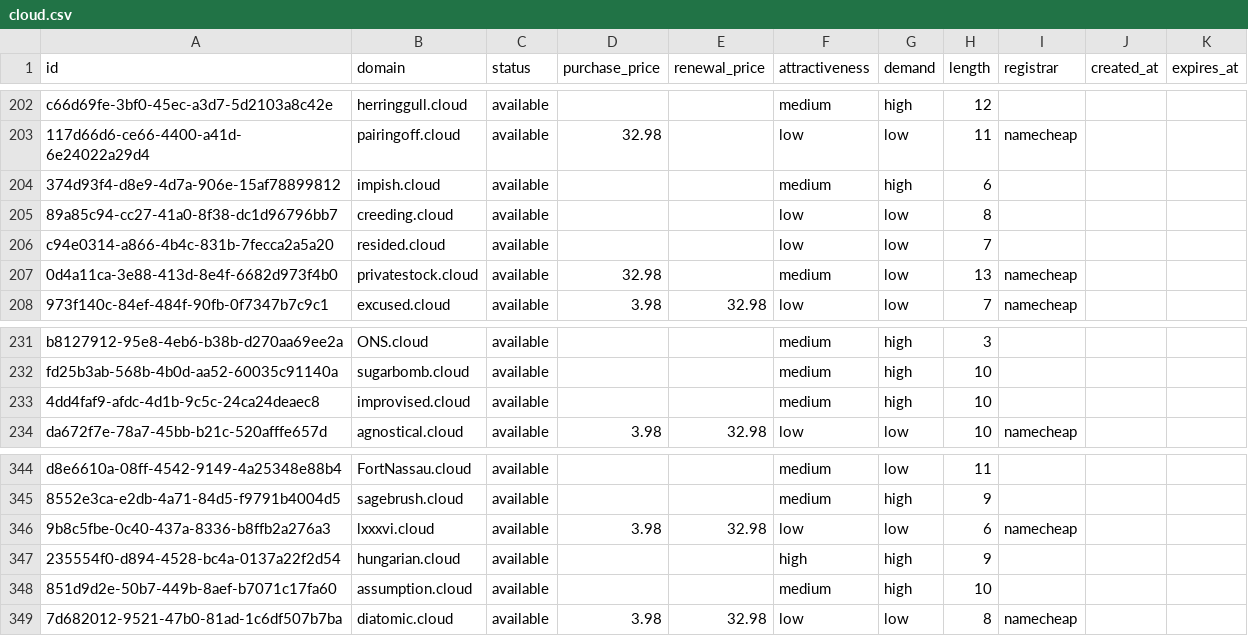
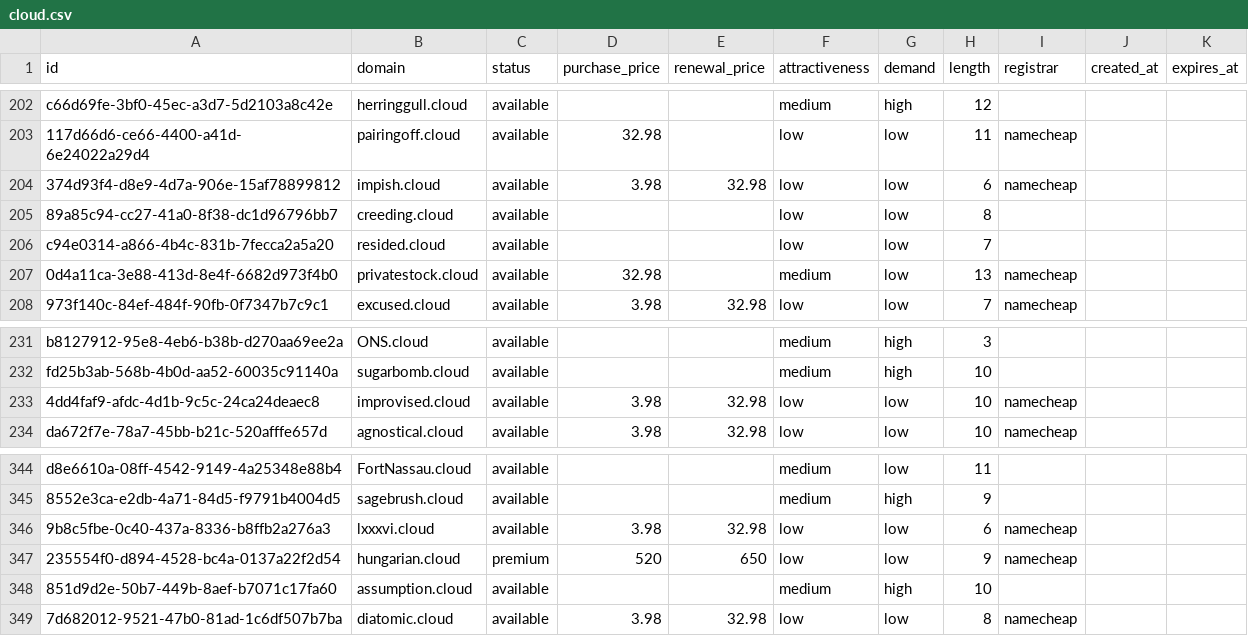
Before and after one commit to UniqueDomains/cloud-oneword-domains, a CSV file: cloud.csv, drawn as a sheet; only a part is shown, gaps mark what is left out.

Commit message:
Domains update

```diff
--- a/cloud.csv
+++ b/cloud.csv
@@ -203,3 +203,3 @@ c66d69fe-3bf0-45ec-a3d7-5d2103a8c42e,herringgull.cloud,available,,,medium,high,1
 117d66d6-ce66-4400-a41d-6e24022a29d4,pairingoff.cloud,available,32.98,,low,low,11,namecheap,,
-374d93f4-d8e9-4d7a-906e-15af78899812,impish.cloud,available,,,medium,high,6,,,
+374d93f4-d8e9-4d7a-906e-15af78899812,impish.cloud,available,3.98,32.98,low,low,6,namecheap,,
 89a85c94-cc27-41a0-8f38-dc1d96796bb7,creeding.cloud,available,,,low,low,8,,,
@@ -232,3 +232,3 @@ b8127912-95e8-4eb6-b38b-d270aa69ee2a,ONS.cloud,available,,,medium,high,3,,,
 fd25b3ab-568b-4b0d-aa52-60035c91140a,sugarbomb.cloud,available,,,medium,high,10,,,
-4dd4faf9-afdc-4d1b-9c5c-24ca24deaec8,improvised.cloud,available,,,medium,high,10,,,
+4dd4faf9-afdc-4d1b-9c5c-24ca24deaec8,improvised.cloud,available,3.98,32.98,low,low,10,namecheap,,
 da672f7e-78a7-45bb-b21c-520afffe657d,agnostical.cloud,available,3.98,32.98,low,low,10,namecheap,,
@@ -346,3 +346,3 @@ d8e6610a-08ff-4542-9149-4a25348e88b4,FortNassau.cloud,available,,,medium,low,11,
 9b8c5fbe-0c40-437a-8336-b8ffb2a276a3,lxxxvi.cloud,available,3.98,32.98,low,low,6,namecheap,,
-235554f0-d894-4528-bc4a-0137a22f2d54,hungarian.cloud,available,,,high,high,9,,,
+235554f0-d894-4528-bc4a-0137a22f2d54,hungarian.cloud,premium,520,650,low,low,9,namecheap,,
 851d9d2e-50b7-449b-8aef-b7071c17fa60,assumption.cloud,available,,,medium,high,10,,,
```
Also changed, not shown: 4 other files.
